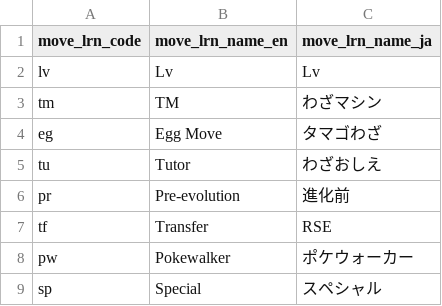
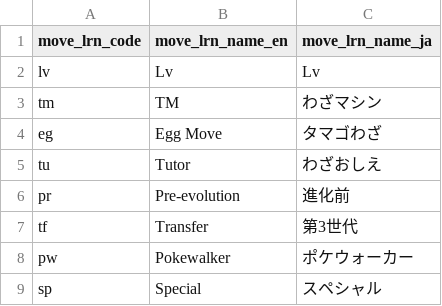
Before and after one commit to morenopilaralejandro/kingin, a CSV file: mysql/csv/move-lrn.csv, drawn as a sheet.

```diff
--- a/mysql/csv/move-lrn.csv
+++ b/mysql/csv/move-lrn.csv
@@ -6,3 +6,3 @@ tu,Tutor,わざおしえ
 pr,Pre-evolution,進化前
-tf,Transfer,RSE
+tf,Transfer,第3世代
 pw,Pokewalker,ポケウォーカー
```
Also changed, not shown: mysql/csv/pd.csv, 27 other files.
